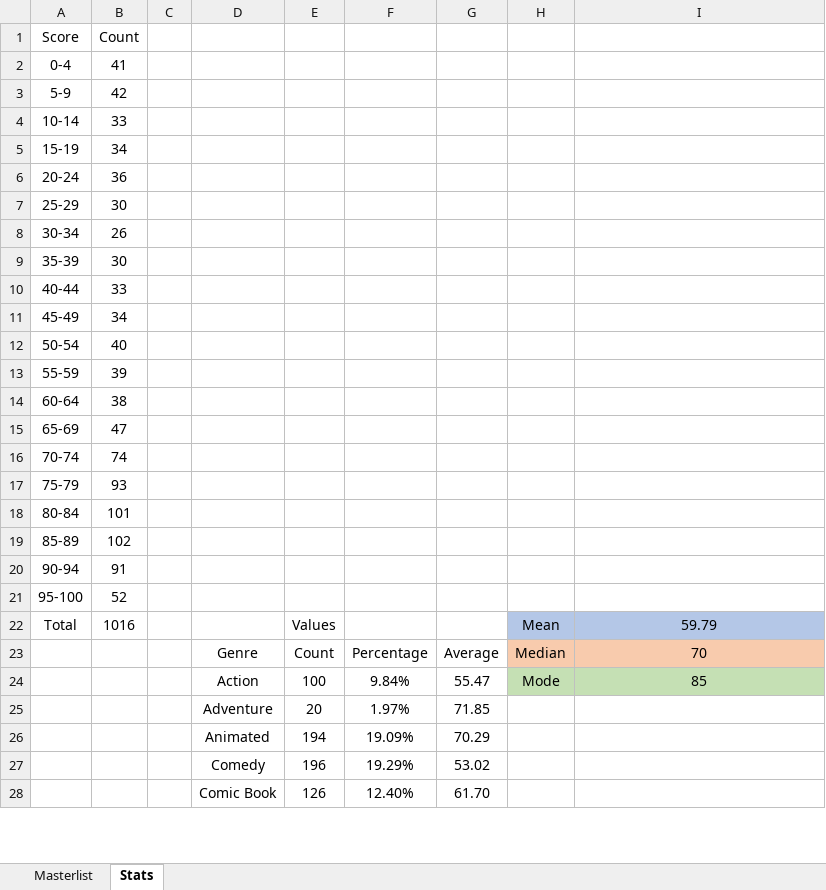
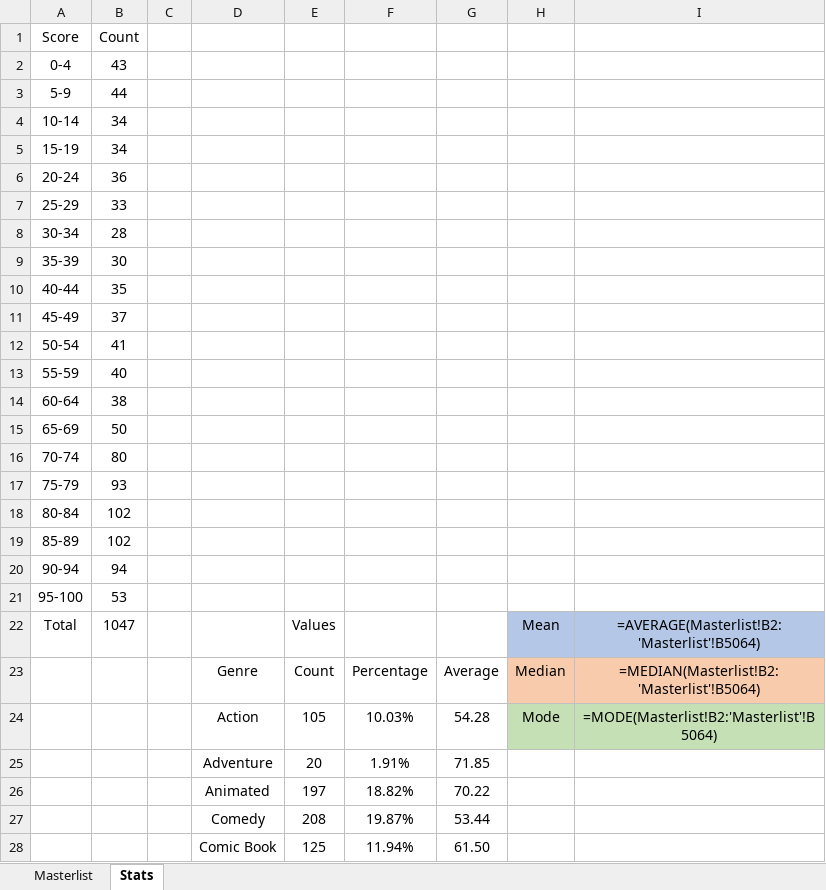
Before and after one commit to helfy18/my-movie-site, an Excel workbook: src/data/MovieMovieMovies.xlsx, sheet Stats, drawn as a sheet; only a part is shown; values as stored, in another font and other column widths than the file's, no borders; formulas without a stored value are shown as written; charts and pictures and conditional formats not drawn; the diff covers the shown part only; the diff names each change by its address in the sheet, - before the commit and + after, or states it on an @@ line.

```diff
--- a/src/data/MovieMovieMovies.xlsx (sheet Stats)
+++ b/src/data/MovieMovieMovies.xlsx (sheet Stats)
-B2: 41
+B2: 43
-B3 (43): 42
+B3 (43): 44
-B4 (43): 33
+B4 (43): 34
-B7 (43): 30
+B7 (43): 33
-B8 (43): 26
+B8 (43): 28
-B10 (43): 33
+B10 (43): 35
-B11 (43): 34
+B11 (43): 37
-B12 (43): 40
+B12 (43): 41
-B13 (43): 39
+B13 (43): 40
-B15 (43): 47
+B15 (43): 50
-B16 (43): 74
+B16 (43): 80
-B18 (43): 101
+B18 (43): 102
-B20 (43): 91
+B20 (43): 94
-B21 (43): 52
+B21 (43): 53
-B22 (43): 1016
+B22 (43): 1047
-I22: 59.79
+I22: =AVERAGE(Masterlist!B2:'Masterlist'!B5064)
-I23: 70
+I23: =MEDIAN(Masterlist!B2:'Masterlist'!B5064)
-E24: 100
+E24: 105
-F24: 9.84%
+F24: 10.03%
-G24: 55.47
+G24: 54.28
-I24: 85
+I24: =MODE(Masterlist!B2:'Masterlist'!B5064)
-F25: 1.97%
+F25: 1.91%
-E26: 194
+E26: 197
-F26: 19.09%
+F26: 18.82%
-G26: 70.29
+G26: 70.22
-E27: 196
+E27: 208
-F27: 19.29%
+F27: 19.87%
-G27: 53.02
+G27: 53.44
-E28: 126
+E28: 125
-F28: 12.40%
+F28: 11.94%
-G28: 61.70
+G28: 61.50
```
Also changed, not shown: 20 added rows, 20 removed rows and 28 edited cells elsewhere in this sheet, sheet Masterlist, hidden cells, charts or pictures, 2 other files.
